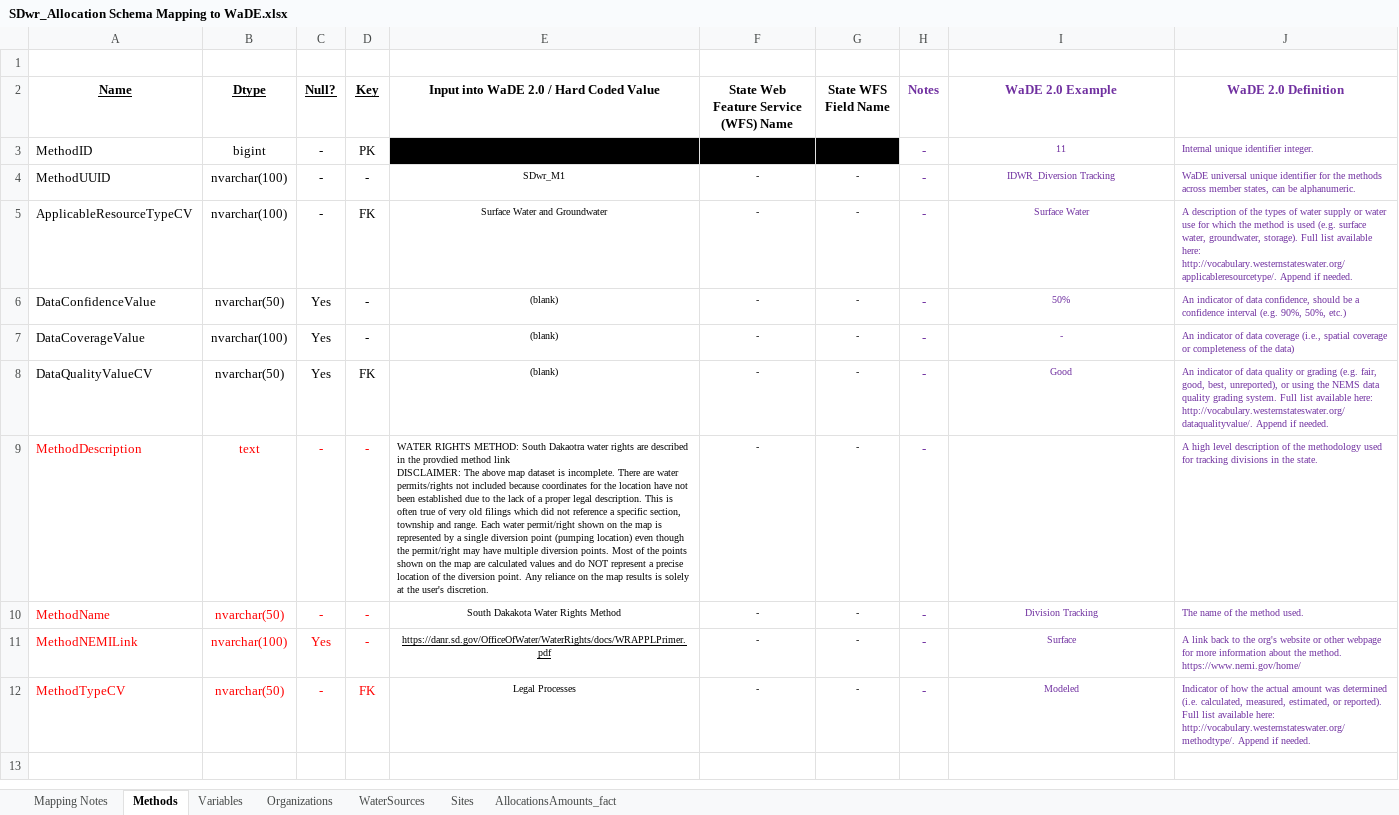
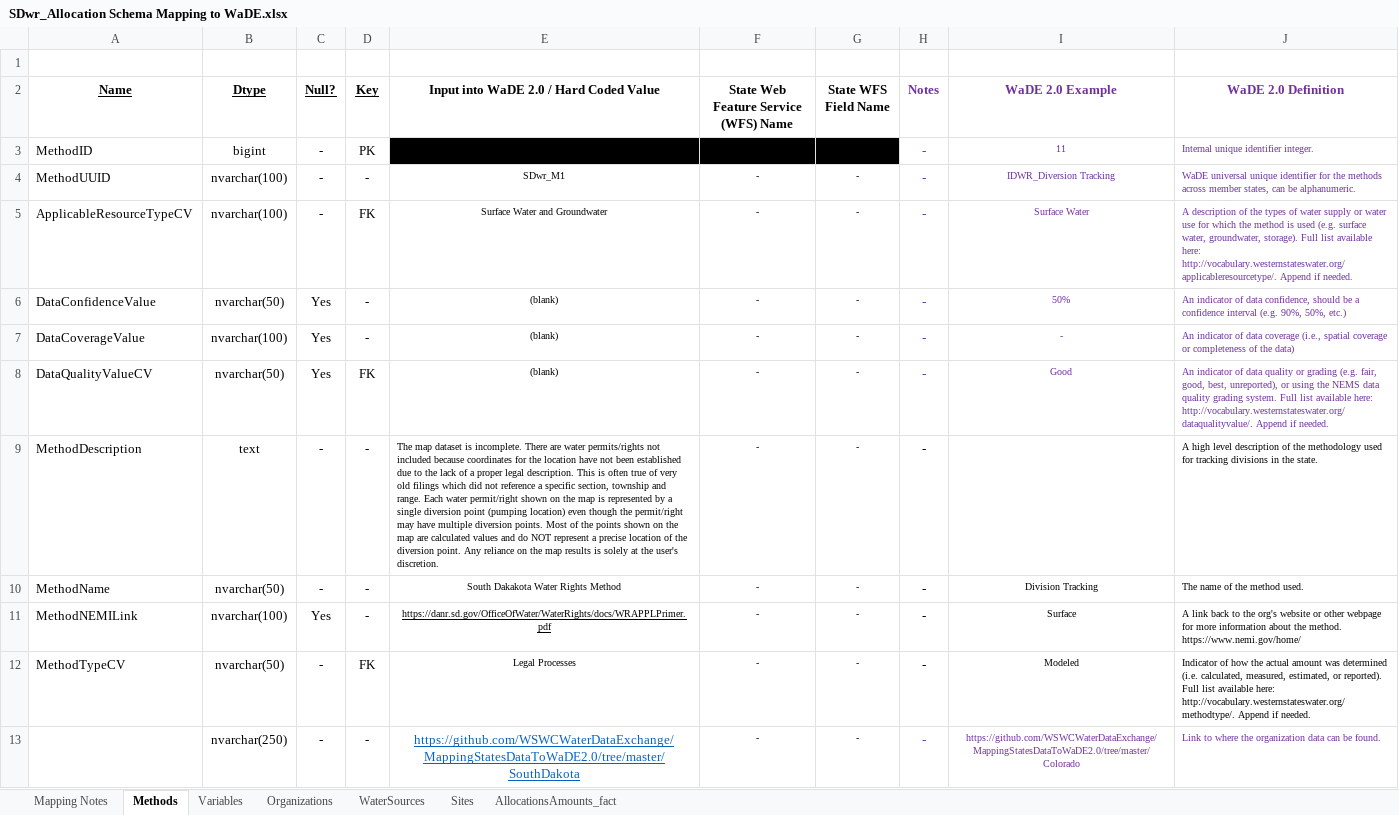
Before and after one commit to WSWCWaterDataExchange/MappingStatesDataToWaDE2.0, an Excel workbook: SouthDakota/WaterAllocation/SDwr_Allocation Schema Mapping to WaDE.xlsx, sheet Methods, drawn as a sheet; values as stored, in another font and other column widths than the file's, no borders; ↵ is a line break in a cell; the diff names each change by its address in the sheet, - before the commit and + after, or states it on an @@ line.

```diff
--- a/SouthDakota/WaterAllocation/SDwr_Allocation Schema Mapping to WaDE.xlsx (sheet Methods)
+++ b/SouthDakota/WaterAllocation/SDwr_Allocation Schema Mapping to WaDE.xlsx (sheet Methods)
-A9:D12 text colour: #FF0000
+A9:D12 text colour: black
-E9: WATER RIGHTS METHOD: South Dakaotra water rights are described in the provdied method link ↵ DISCLAIMER: The above map dataset…
+E9: The map dataset…
-H9 text colour: #7030A0
+H9 text colour: black
-J9 text colour: #7030A0
+J9 text colour: black
-H10:J12 text colour: #7030A0
+H10:J12 text colour: black
+row 13:  | nvarchar(250) | - | - | https://github.com/WSWCWaterDataExchange/MappingStatesDataToWaDE2.0/tree/master/SouthDakota | - | - | - | https://github.com/WSWCWaterDataExchange/MappingStatesDataToWaDE2.0/tree/master/Colorado | Link to where the organization data can be found.
```
Also changed, not shown: sheet Organizations, 13 other files.
